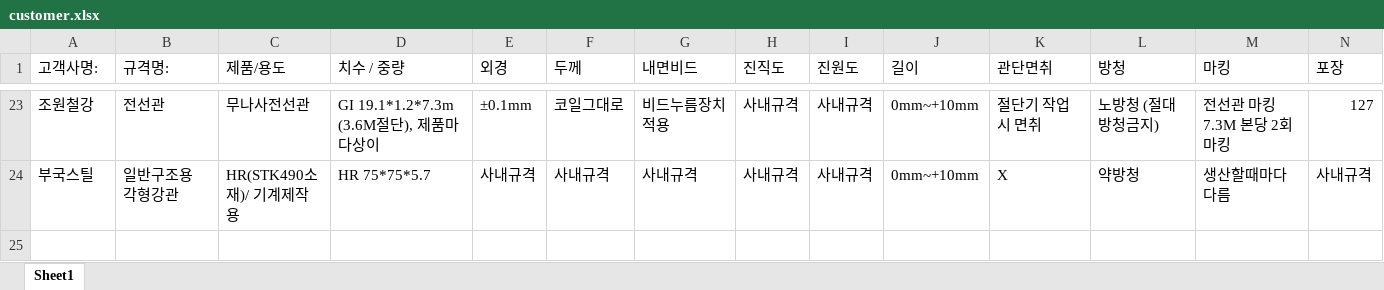
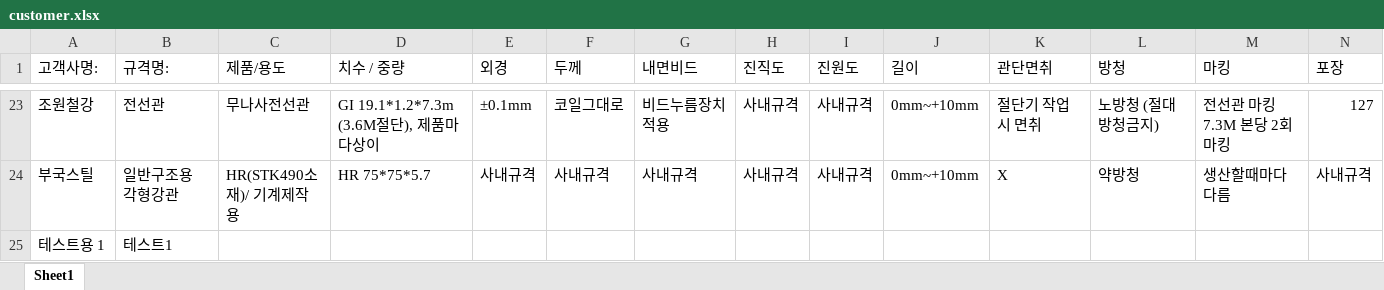
Before and after one commit to os3116os93-cyber/-, an Excel workbook: customer.xlsx, sheet Sheet1, drawn as a sheet; only a part is shown, gaps mark what is left out; values as stored, in another font and other column widths than the file's, no borders; rows hold the shown columns only; the diff names each change by its address in the sheet, - before the commit and + after, or states it on an @@ line.

Commit message:
Add files via upload

```diff
--- a/customer.xlsx (sheet Sheet1)
+++ b/customer.xlsx (sheet Sheet1)
+row 25: 테스트용 1 | 테스트1
```
